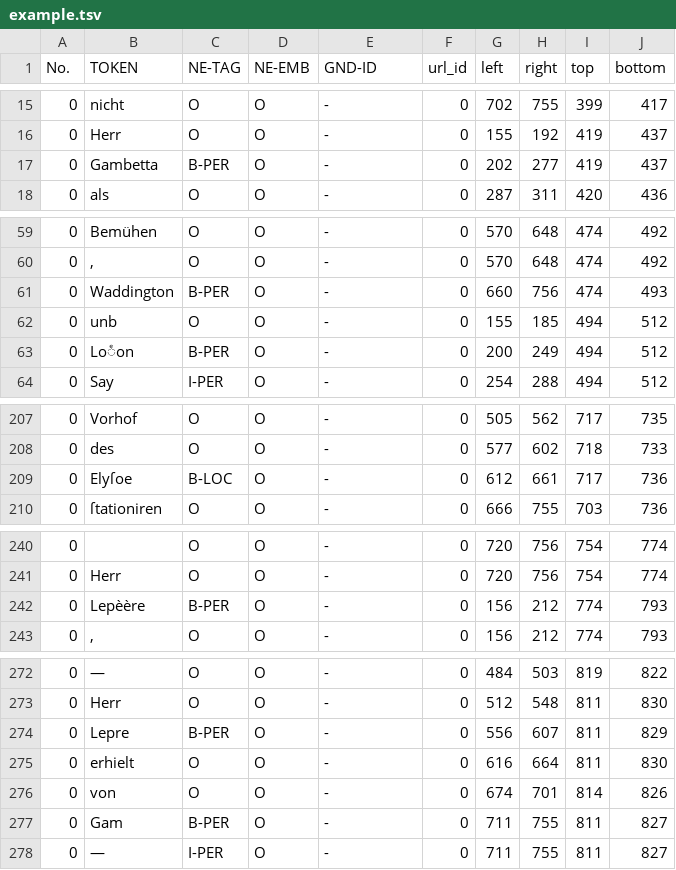
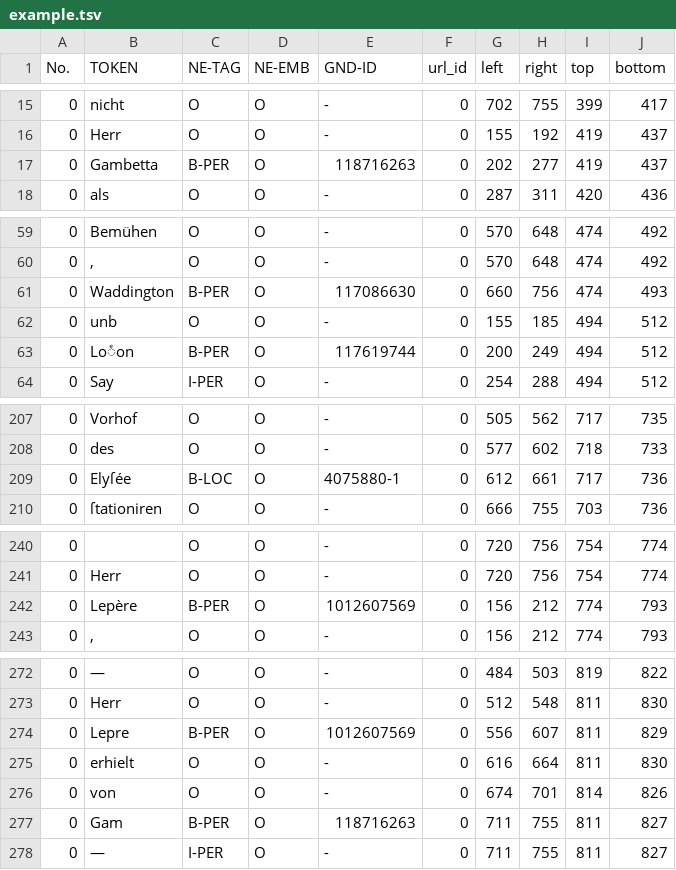
Before and after one commit to qurator-spk/neat, a TSV file: example.tsv, drawn as a sheet; only a part is shown, gaps mark what is left out; the diff covers the shown part only.

Commit message:
add GND-IDs

```diff
--- a/example.tsv
+++ b/example.tsv
@@ -16,3 +16,3 @@ No.	TOKEN	NE-TAG	NE-EMB	GND-ID	url_id	left	right	top	bottom
 0	Herr	O	O	-	0	155	192	419	437
-0	Gambetta	B-PER	O	-	0	202	277	419	437
+0	Gambetta	B-PER	O	118716263	0	202	277	419	437
 0	als	O	O	-	0	287	311	420	436
@@ -60,5 +60,5 @@ No.	TOKEN	NE-TAG	NE-EMB	GND-ID	url_id	left	right	top	bottom
 0	,	O	O	-	0	570	648	474	492
-0	Waddington	B-PER	O	-	0	660	756	474	493
+0	Waddington	B-PER	O	117086630	0	660	756	474	493
 0	unb	O	O	-	0	155	185	494	512
-0	Loͤon	B-PER	O	-	0	200	249	494	512
+0	Loͤon	B-PER	O	117619744	0	200	249	494	512
 0	Say	I-PER	O	-	0	254	288	494	512
@@ -208,3 +208,3 @@ No.	TOKEN	NE-TAG	NE-EMB	GND-ID	url_id	left	right	top	bottom
 0	des	O	O	-	0	577	602	718	733
-0	Elyſoe	B-LOC	O	-	0	612	661	717	736
+0	Elyſée	B-LOC	O	4075880-1	0	612	661	717	736
 0	ſtationiren	O	O	-	0	666	755	703	736
@@ -241,3 +241,3 @@ No.	TOKEN	NE-TAG	NE-EMB	GND-ID	url_id	left	right	top	bottom
 0	Herr	O	O	-	0	720	756	754	774
-0	Lepèère	B-PER	O	-	0	156	212	774	793
+0	Lepère	B-PER	O	1012607569	0	156	212	774	793
 0	,	O	O	-	0	156	212	774	793
@@ -273,6 +273,6 @@ No.	TOKEN	NE-TAG	NE-EMB	GND-ID	url_id	left	right	top	bottom
 0	Herr	O	O	-	0	512	548	811	830
-0	Lepre	B-PER	O	-	0	556	607	811	829
+0	Lepre	B-PER	O	1012607569	0	556	607	811	829
 0	erhielt	O	O	-	0	616	664	811	830
 0	von	O	O	-	0	674	701	814	826
-0	Gam	B-PER	O	-	0	711	755	811	827
+0	Gam	B-PER	O	118716263	0	711	755	811	827
 0	—	I-PER	O	-	0	711	755	811	827
```
Also changed, not shown: 14 edited cells elsewhere in this file.
